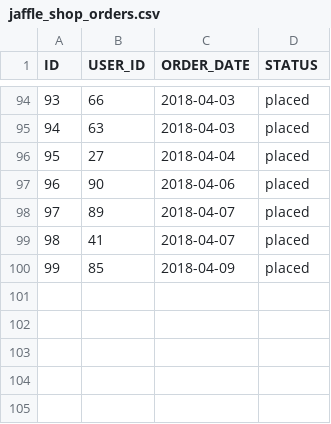
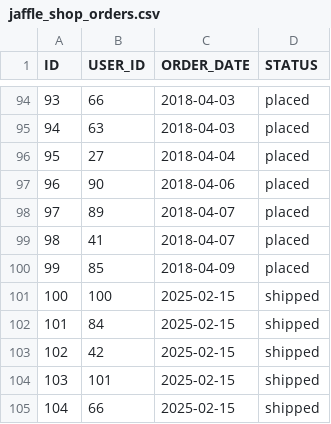
Before and after one commit to mmansikka/dbt_fundamentals, a CSV file: seeds/jaffle_shop_orders.csv, drawn as a sheet; only a part is shown, gaps mark what is left out; the diff names each change by its address in the sheet, - before the commit and + after, or states it on an @@ line.

```diff
--- a/seeds/jaffle_shop_orders.csv
+++ b/seeds/jaffle_shop_orders.csv
+row 101: 100 | 100 | 2025-02-15 | shipped
+row 102: 101 | 84 | 2025-02-15 | shipped
+row 103: 102 | 42 | 2025-02-15 | shipped
+row 104: 103 | 101 | 2025-02-15 | shipped
+row 105: 104 | 66 | 2025-02-15 | shipped
```
Also changed, not shown: seeds/jaffle_shop_customers.csv, seeds/stripe_payments.csv, 3 other files.
